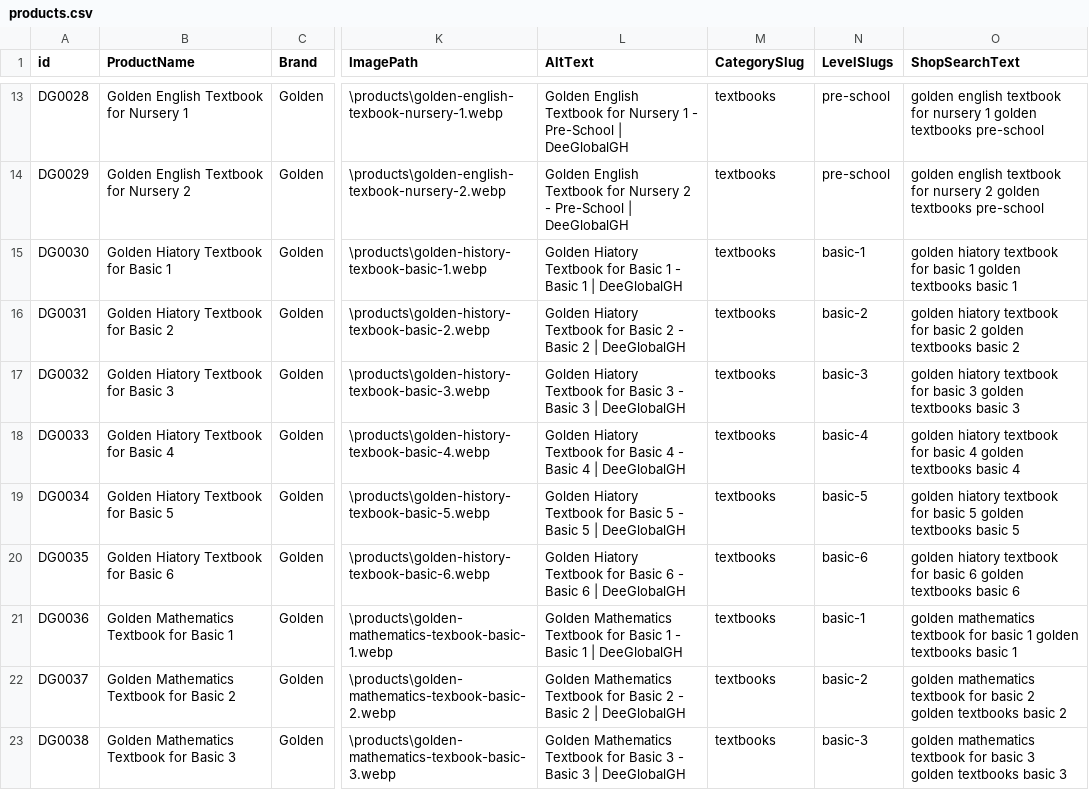
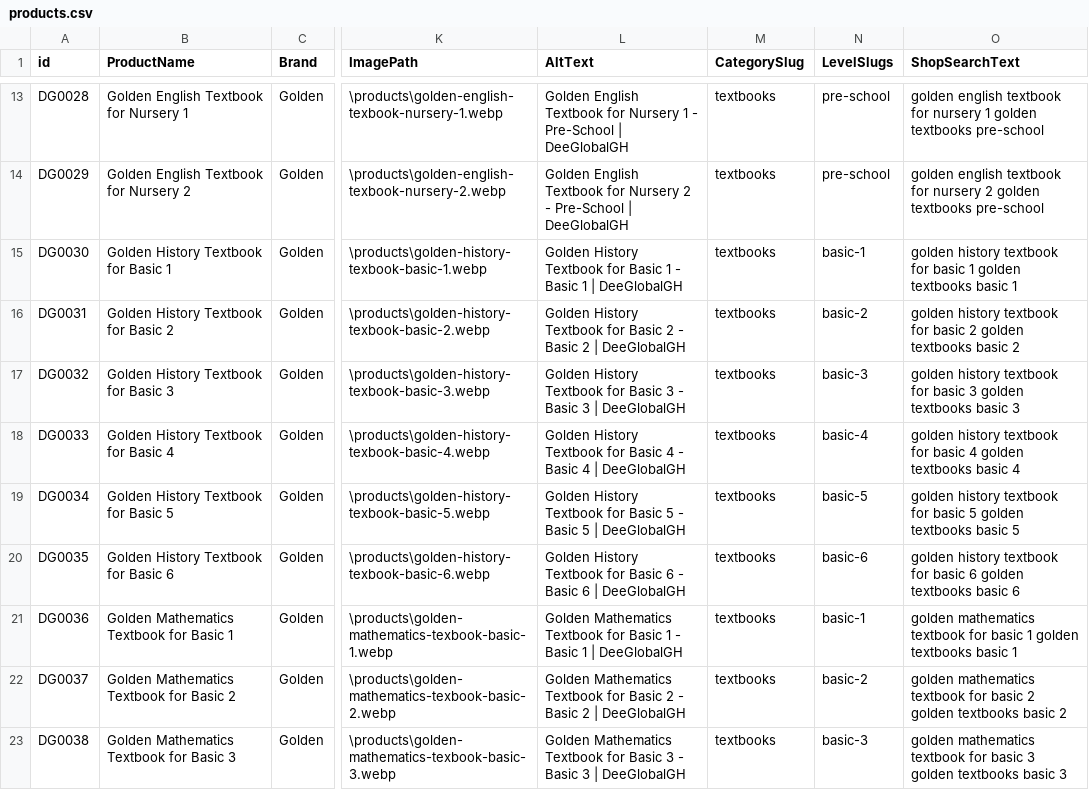
Before and after one commit to dlanquaye/deeglobalgh-website, a CSV file: products.csv, drawn as a sheet; only a part is shown, gaps mark what is left out; the diff names each change by its address in the sheet, - before the commit and + after, or states it on an @@ line.

```diff
--- a/products.csv
+++ b/products.csv
-B15 (ProductName): Golden Hiatory Textbook for Basic 1
+B15 (ProductName): Golden History Textbook for Basic 1
-L15 (AltText): Golden Hiatory Textbook for…
+L15 (AltText): Golden History Textbook for…
-O15 (ShopSearchText): golden hiatory textbook for…
+O15 (ShopSearchText): golden history textbook for…
-B16 (ProductName): Golden Hiatory Textbook for Basic 2
+B16 (ProductName): Golden History Textbook for Basic 2
-L16 (AltText): Golden Hiatory Textbook for…
+L16 (AltText): Golden History Textbook for…
-O16 (ShopSearchText): golden hiatory textbook for…
+O16 (ShopSearchText): golden history textbook for…
-B17 (ProductName): Golden Hiatory Textbook for Basic 3
+B17 (ProductName): Golden History Textbook for Basic 3
-L17 (AltText): Golden Hiatory Textbook for…
+L17 (AltText): Golden History Textbook for…
-O17 (ShopSearchText): golden hiatory textbook for…
+O17 (ShopSearchText): golden history textbook for…
-B18 (ProductName): Golden Hiatory Textbook for Basic 4
+B18 (ProductName): Golden History Textbook for Basic 4
-L18 (AltText): Golden Hiatory Textbook for…
+L18 (AltText): Golden History Textbook for…
-O18 (ShopSearchText): golden hiatory textbook for…
+O18 (ShopSearchText): golden history textbook for…
-B19 (ProductName): Golden Hiatory Textbook for Basic 5
+B19 (ProductName): Golden History Textbook for Basic 5
-L19 (AltText): Golden Hiatory Textbook for…
+L19 (AltText): Golden History Textbook for…
-O19 (ShopSearchText): golden hiatory textbook for…
+O19 (ShopSearchText): golden history textbook for…
-B20 (ProductName): Golden Hiatory Textbook for Basic 6
+B20 (ProductName): Golden History Textbook for Basic 6
-L20 (AltText): Golden Hiatory Textbook for…
+L20 (AltText): Golden History Textbook for…
-O20 (ShopSearchText): golden hiatory textbook for…
+O20 (ShopSearchText): golden history textbook for…
```
Also changed, not shown: 8 other files.
